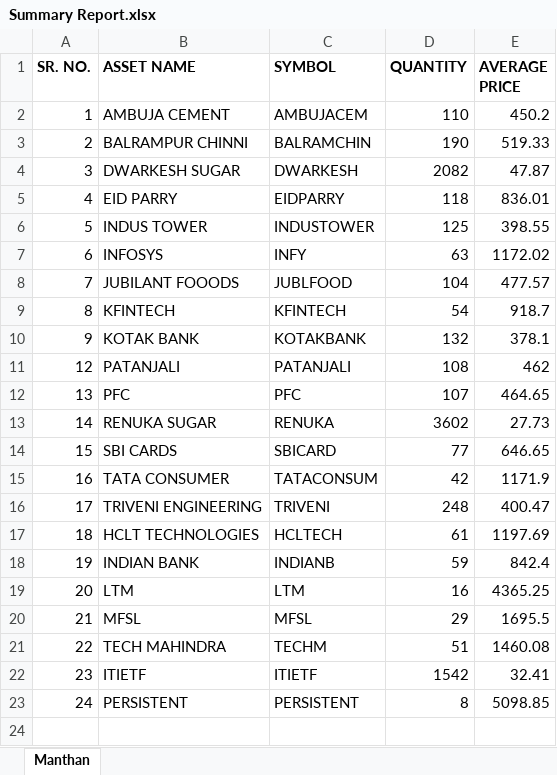
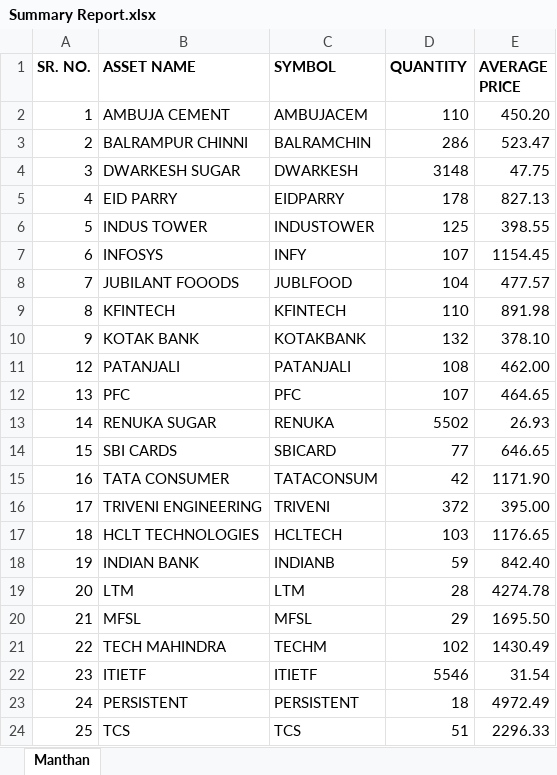
Before and after one commit to thebullishvalue/Swing, an Excel workbook: Summary Report.xlsx, sheet Manthan, drawn as a sheet; values as stored, in another font and other column widths than the file's, no borders; the diff names each change by its address in the sheet, - before the commit and + after, or states it on an @@ line.

Commit message:
Add files via upload

```diff
--- a/Summary Report.xlsx (sheet Manthan)
+++ b/Summary Report.xlsx (sheet Manthan)
-E2 (AVERAGE PRICE): 450.2
+E2 (AVERAGE PRICE): 450.20
-D3 (QUANTITY): 190
+D3 (QUANTITY): 286
-E3 (AVERAGE PRICE): 519.33
+E3 (AVERAGE PRICE): 523.47
-D4 (QUANTITY): 2082
+D4 (QUANTITY): 3148
-E4 (AVERAGE PRICE): 47.87
+E4 (AVERAGE PRICE): 47.75
-D5 (QUANTITY): 118
+D5 (QUANTITY): 178
-E5 (AVERAGE PRICE): 836.01
+E5 (AVERAGE PRICE): 827.13
-D7 (QUANTITY): 63
+D7 (QUANTITY): 107
-E7 (AVERAGE PRICE): 1172.02
+E7 (AVERAGE PRICE): 1154.45
-D9 (QUANTITY): 54
+D9 (QUANTITY): 110
-E9 (AVERAGE PRICE): 918.7
+E9 (AVERAGE PRICE): 891.98
-E10 (AVERAGE PRICE): 378.1
+E10 (AVERAGE PRICE): 378.10
-E11 (AVERAGE PRICE): 462
+E11 (AVERAGE PRICE): 462.00
-D13 (QUANTITY): 3602
+D13 (QUANTITY): 5502
-E13 (AVERAGE PRICE): 27.73
+E13 (AVERAGE PRICE): 26.93
-E15 (AVERAGE PRICE): 1171.9
+E15 (AVERAGE PRICE): 1171.90
-D16 (QUANTITY): 248
+D16 (QUANTITY): 372
-E16 (AVERAGE PRICE): 400.47
+E16 (AVERAGE PRICE): 395.00
-D17 (QUANTITY): 61
+D17 (QUANTITY): 103
-E17 (AVERAGE PRICE): 1197.69
+E17 (AVERAGE PRICE): 1176.65
-E18 (AVERAGE PRICE): 842.4
+E18 (AVERAGE PRICE): 842.40
-D19 (QUANTITY): 16
+D19 (QUANTITY): 28
-E19 (AVERAGE PRICE): 4365.25
+E19 (AVERAGE PRICE): 4274.78
-E20 (AVERAGE PRICE): 1695.5
+E20 (AVERAGE PRICE): 1695.50
-D21 (QUANTITY): 51
+D21 (QUANTITY): 102
-E21 (AVERAGE PRICE): 1460.08
+E21 (AVERAGE PRICE): 1430.49
-D22 (QUANTITY): 1542
+D22 (QUANTITY): 5546
-E22 (AVERAGE PRICE): 32.41
+E22 (AVERAGE PRICE): 31.54
-D23 (QUANTITY): 8
+D23 (QUANTITY): 18
-E23 (AVERAGE PRICE): 5098.85
+E23 (AVERAGE PRICE): 4972.49
+row 24: 25 | TCS | TCS | 51 | 2296.33
```
